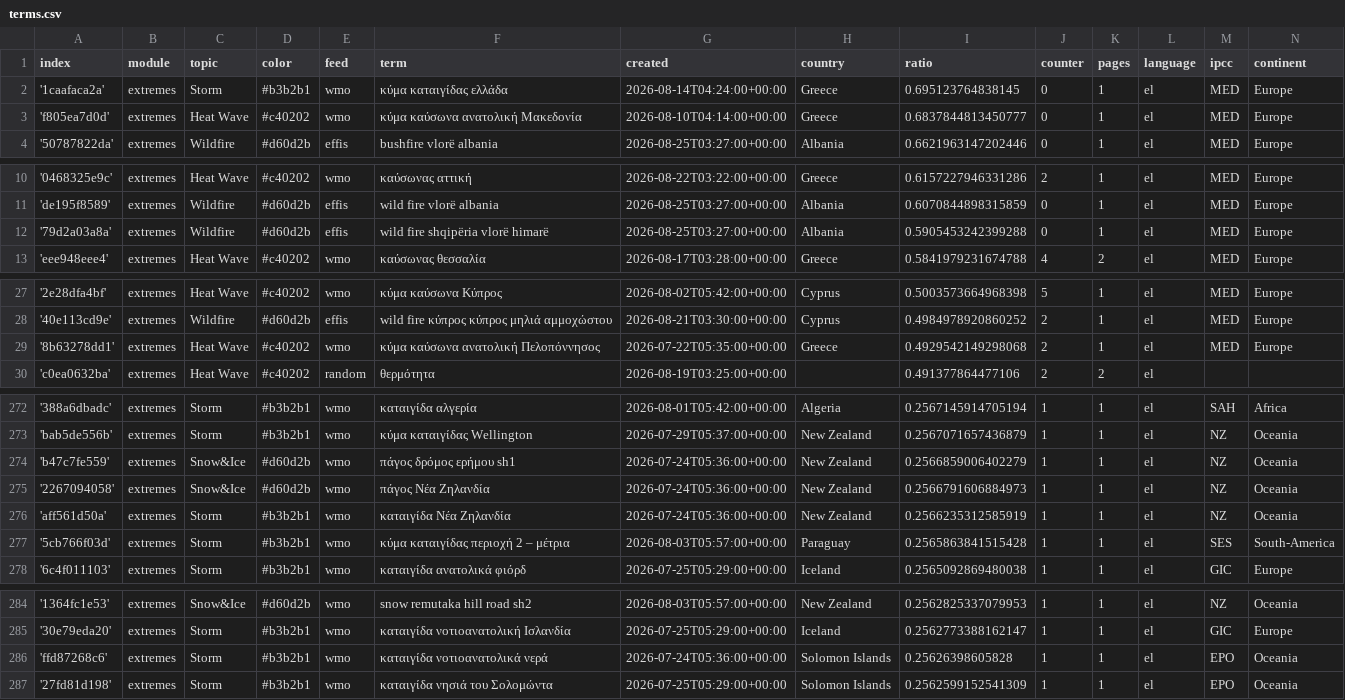
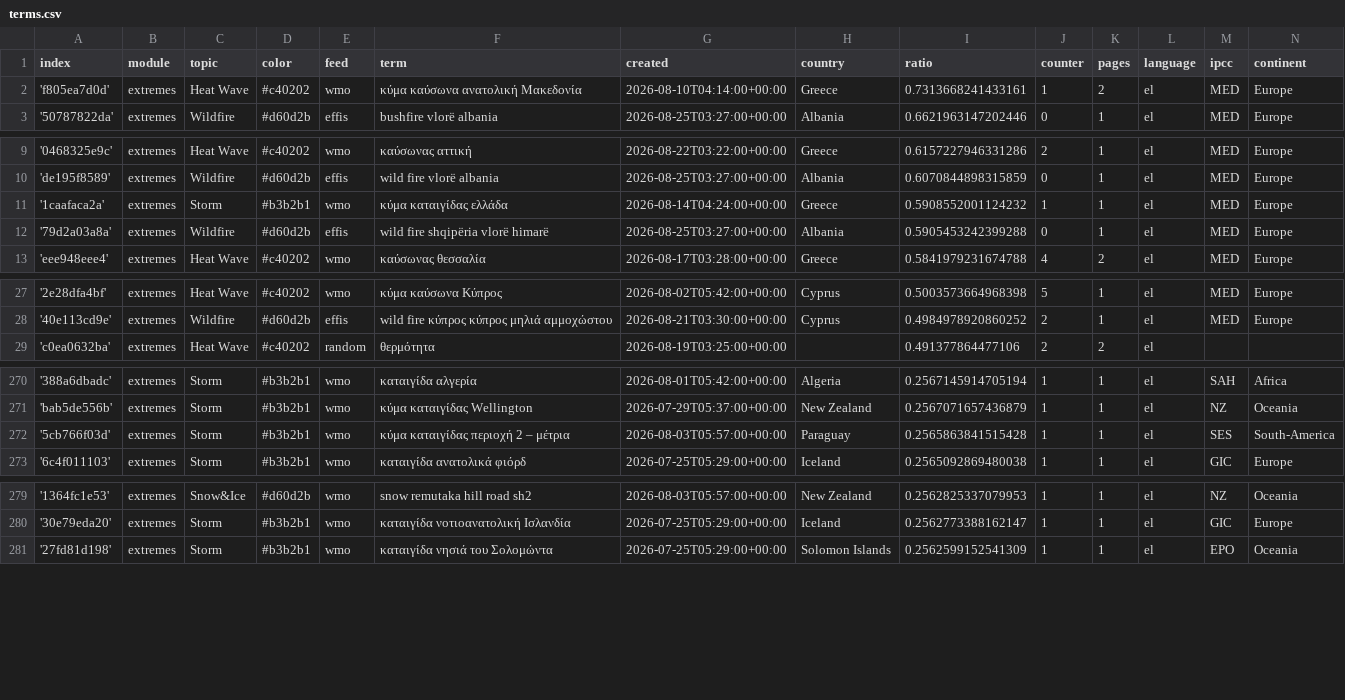
Before and after one commit to newsWhisperer/greekExtremes, a CSV file: terms.csv, drawn as a sheet; only a part is shown, gaps mark what is left out; the diff covers the shown part only.

Commit message:
Commit from GitHub Actions (harvest:0.0)

```diff
--- a/terms.csv
+++ b/terms.csv
@@ -1,4 +1,3 @@
 index,module,topic,color,feed,term,created,country,ratio,counter,pages,language,ipcc,continent
-'1caafaca2a',extremes,Storm,#b3b2b1,wmo,κύμα καταιγίδας ελλάδα,2026-08-14T04:24:00+00:00,Greece,0.695123764838145,0,1,el,MED,Europe
-'f805ea7d0d',extremes,Heat Wave,#c40202,wmo,κύμα καύσωνα ανατολική Μακεδονία,2026-08-10T04:14:00+00:00,Greece,0.6837844813450777,0,1,el,MED,Europe
+'f805ea7d0d',extremes,Heat Wave,#c40202,wmo,κύμα καύσωνα ανατολική Μακεδονία,2026-08-10T04:14:00+00:00,Greece,0.7313668241433161,1,2,el,MED,Europe
 '50787822da',extremes,Wildfire,#d60d2b,effis,bushfire vlorë albania,2026-08-25T03:27:00+00:00,Albania,0.6621963147202446,0,1,el,MED,Europe
@@ -11,2 +10,3 @@ index,module,topic,color,feed,term,created,country,ratio,counter,pages,language,
 'de195f8589',extremes,Wildfire,#d60d2b,effis,wild fire vlorë albania,2026-08-25T03:27:00+00:00,Albania,0.6070844898315859,0,1,el,MED,Europe
+'1caafaca2a',extremes,Storm,#b3b2b1,wmo,κύμα καταιγίδας ελλάδα,2026-08-14T04:24:00+00:00,Greece,0.5908552001124232,1,1,el,MED,Europe
 '79d2a03a8a',extremes,Wildfire,#d60d2b,effis,wild fire shqipëria vlorë himarë,2026-08-25T03:27:00+00:00,Albania,0.5905453242399288,0,1,el,MED,Europe
@@ -28,3 +28,2 @@ index,module,topic,color,feed,term,created,country,ratio,counter,pages,language,
 '40e113cd9e',extremes,Wildfire,#d60d2b,effis,wild fire κύπρος  κύπρος μηλιά αμμοχώστου,2026-08-21T03:30:00+00:00,Cyprus,0.4984978920860252,2,1,el,MED,Europe
-'8b63278dd1',extremes,Heat Wave,#c40202,wmo,κύμα καύσωνα ανατολική Πελοπόννησος,2026-07-22T05:35:00+00:00,Greece,0.4929542149298068,2,1,el,MED,Europe
 'c0ea0632ba',extremes,Heat Wave,#c40202,random,θερμότητα,2026-08-19T03:25:00+00:00,,0.491377864477106,2,2,el,,
@@ -273,5 +271,2 @@ index,module,topic,color,feed,term,created,country,ratio,counter,pages,language,
 'bab5de556b',extremes,Storm,#b3b2b1,wmo,κύμα καταιγίδας Wellington,2026-07-29T05:37:00+00:00,New Zealand,0.2567071657436879,1,1,el,NZ,Oceania
-'b47c7fe559',extremes,Snow&Ice,#d60d2b,wmo,πάγος δρόμος ερήμου sh1,2026-07-24T05:36:00+00:00,New Zealand,0.2566859006402279,1,1,el,NZ,Oceania
-'2267094058',extremes,Snow&Ice,#d60d2b,wmo,πάγος Νέα Ζηλανδία,2026-07-24T05:36:00+00:00,New Zealand,0.2566791606884973,1,1,el,NZ,Oceania
-'aff561d50a',extremes,Storm,#b3b2b1,wmo,καταιγίδα Νέα Ζηλανδία,2026-07-24T05:36:00+00:00,New Zealand,0.2566235312585919,1,1,el,NZ,Oceania
 '5cb766f03d',extremes,Storm,#b3b2b1,wmo,κύμα καταιγίδας περιοχή 2 – μέτρια,2026-08-03T05:57:00+00:00,Paraguay,0.2565863841515428,1,1,el,SES,South-America
@@ -285,3 +280,2 @@ index,module,topic,color,feed,term,created,country,ratio,counter,pages,language,
 '30e79eda20',extremes,Storm,#b3b2b1,wmo,καταιγίδα νοτιοανατολική Ισλανδία,2026-07-25T05:29:00+00:00,Iceland,0.2562773388162147,1,1,el,GIC,Europe
-'ffd87268c6',extremes,Storm,#b3b2b1,wmo,καταιγίδα νοτιοανατολικά νερά,2026-07-24T05:36:00+00:00,Solomon Islands,0.25626398605828,1,1,el,EPO,Oceania
 '27fd81d198',extremes,Storm,#b3b2b1,wmo,καταιγίδα νησιά του Σολομώντα,2026-07-25T05:29:00+00:00,Solomon Islands,0.2562599152541309,1,1,el,EPO,Oceania
```
Also changed, not shown: 4 removed rows elsewhere in this file.
